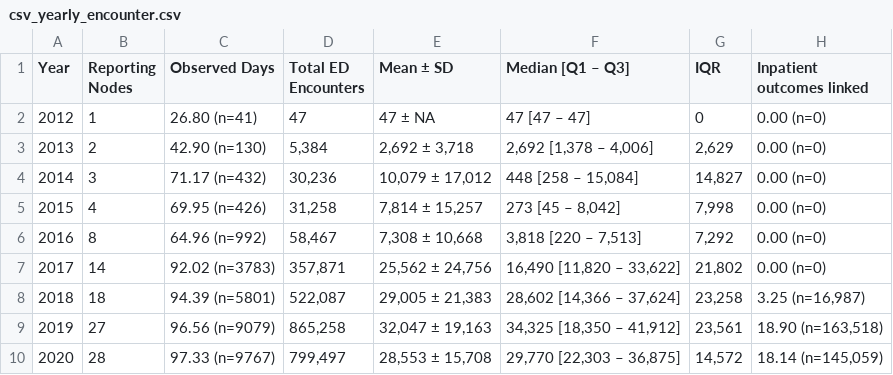
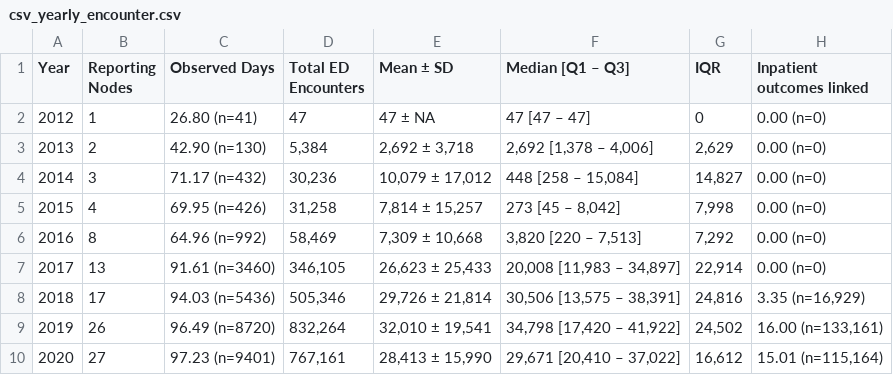
Before and after one commit to rwth-imi/aktin-framework-operational-analytics, a CSV file: derived/csv_yearly_encounter.csv, drawn as a sheet; only a part is shown; the diff covers the shown part only.

Commit message:
chore: updated csv_yearly_encounter.csv

```diff
--- a/derived/csv_yearly_encounter.csv
+++ b/derived/csv_yearly_encounter.csv
@@ -5,6 +5,6 @@ Year,Reporting Nodes,Observed Days,Total ED Encounters,Mean ± SD,Median [Q1 –
 2015,4,69.95 (n=426),"31,258","7,814 ± 15,257","273 [45 – 8,042]","7,998",0.00 (n=0)
-2016,8,64.96 (n=992),"58,467","7,308 ± 10,668","3,818 [220 – 7,513]","7,292",0.00 (n=0)
-2017,14,92.02 (n=3783),"357,871","25,562 ± 24,756","16,490 [11,820 – 33,622]","21,802",0.00 (n=0)
-2018,18,94.39 (n=5801),"522,087","29,005 ± 21,383","28,602 [14,366 – 37,624]","23,258","3.25 (n=16,987)"
-2019,27,96.56 (n=9079),"865,258","32,047 ± 19,163","34,325 [18,350 – 41,912]","23,561","18.90 (n=163,518)"
-2020,28,97.33 (n=9767),"799,497","28,553 ± 15,708","29,770 [22,303 – 36,875]","14,572","18.14 (n=145,059)"
+2016,8,64.96 (n=992),"58,469","7,309 ± 10,668","3,820 [220 – 7,513]","7,292",0.00 (n=0)
+2017,13,91.61 (n=3460),"346,105","26,623 ± 25,433","20,008 [11,983 – 34,897]","22,914",0.00 (n=0)
+2018,17,94.03 (n=5436),"505,346","29,726 ± 21,814","30,506 [13,575 – 38,391]","24,816","3.35 (n=16,929)"
+2019,26,96.49 (n=8720),"832,264","32,010 ± 19,541","34,798 [17,420 – 41,922]","24,502","16.00 (n=133,161)"
+2020,27,97.23 (n=9401),"767,161","28,413 ± 15,990","29,671 [20,410 – 37,022]","16,612","15.01 (n=115,164)"
```
Also changed, not shown: 41 edited cells elsewhere in this file.
